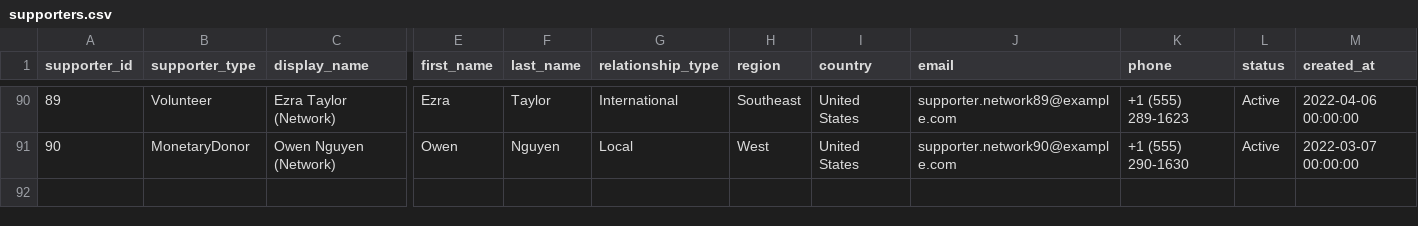
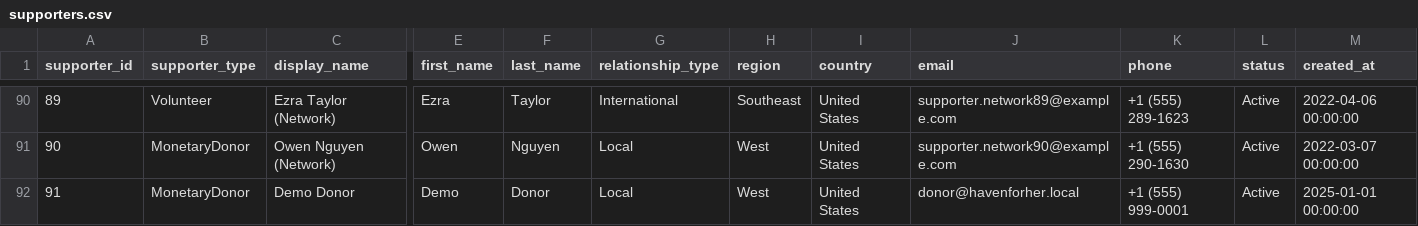
Before and after one commit to ReadyPlayerSpork/INTEX-2026, a CSV file: backend/Haven-for-Her-Backend/docs/lighthouse_csv_v7/supporters.csv, drawn as a sheet; only a part is shown, gaps mark what is left out; rows hold the shown columns only; the diff names each change by its address in the sheet, - before the commit and + after, or states it on an @@ line.

```diff
--- a/backend/Haven-for-Her-Backend/docs/lighthouse_csv_v7/supporters.csv
+++ b/backend/Haven-for-Her-Backend/docs/lighthouse_csv_v7/supporters.csv
+row 92: 91 | MonetaryDonor | Demo Donor | Demo | Donor | Local | West | United States | donor@havenforher.local | +1 (555) 999-0001 | Active | 2025-01-01 00:00:00
```
Also changed, not shown: backend/Haven-for-Her-Backend/docs/lighthouse_csv_v7/donations.csv, 42 other files.
